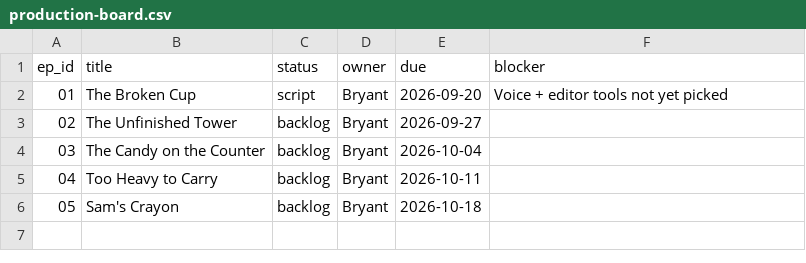
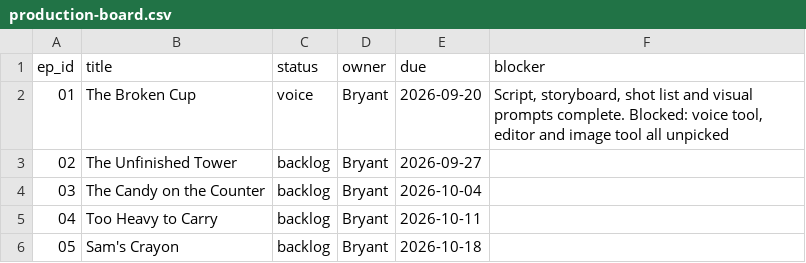
Before and after one commit to Bthornton1994/maple-row, a CSV file: trackers/production-board.csv, drawn as a sheet.

```diff
--- a/trackers/production-board.csv
+++ b/trackers/production-board.csv
@@ -1,3 +1,3 @@
 ep_id,title,status,owner,due,blocker
-01,The Broken Cup,script,Bryant,2026-09-20,Voice + editor tools not yet picked
+01,The Broken Cup,voice,Bryant,2026-09-20,"Script, storyboard, shot list and visual prompts complete. Blocked: voice tool, editor and image tool all unpicked"
 02,The Unfinished Tower,backlog,Bryant,2026-09-27,
```
Also changed, not shown: 11 other files.
